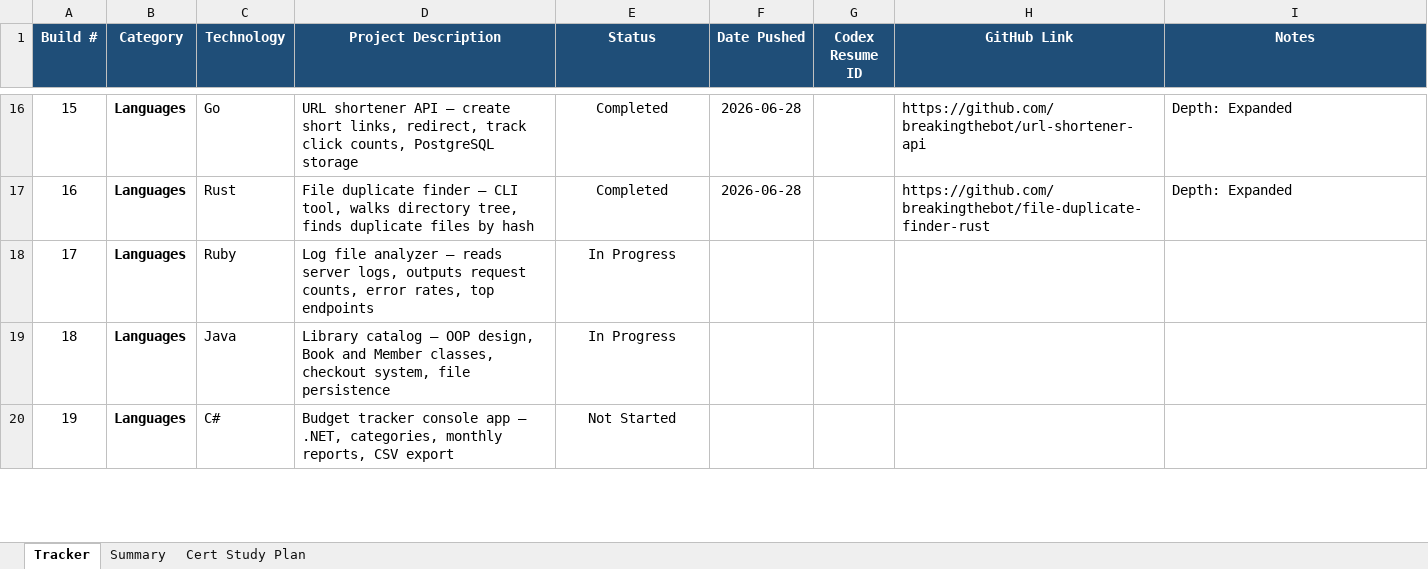
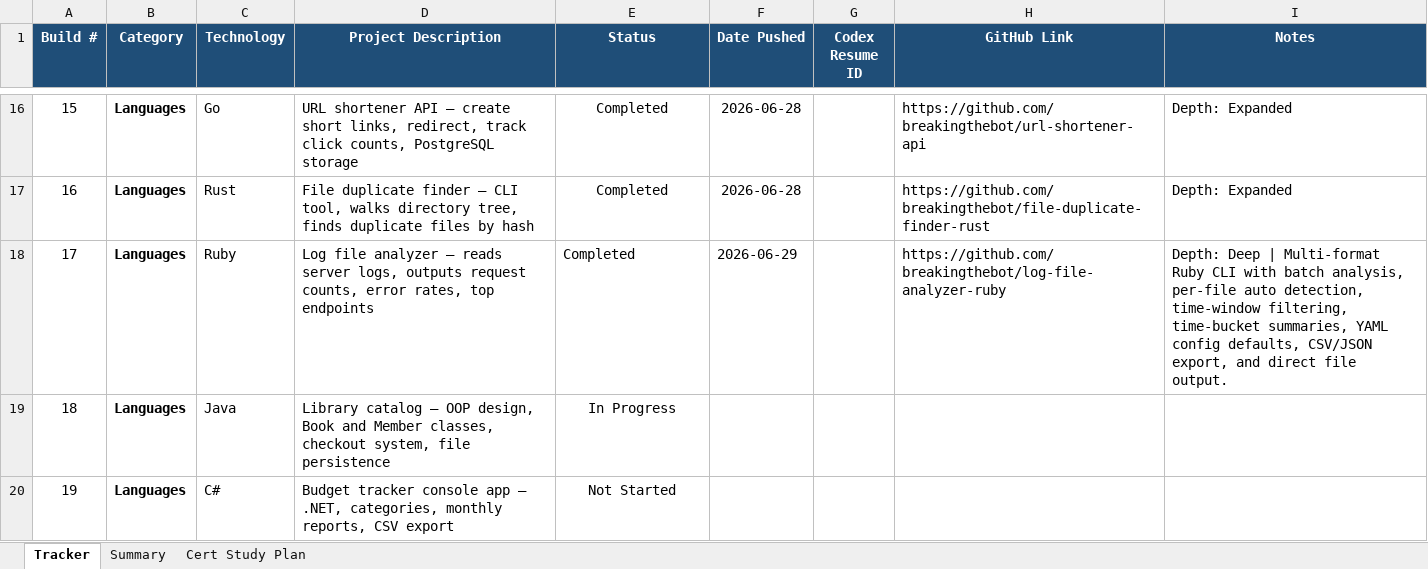
Before and after one commit to breakingthebot/246-builds, an Excel workbook: reference/286-projects-tracker.xlsx, sheet Tracker, drawn as a sheet; only a part is shown, gaps mark what is left out; values as stored, in another font and other column widths than the file's, no borders; conditional formats not drawn; the diff names each change by its address in the sheet, - before the commit and + after, or states it on an @@ line.

Commit message:
Add build 17 log file analyzer

```diff
--- a/reference/286-projects-tracker.xlsx (sheet Tracker)
+++ b/reference/286-projects-tracker.xlsx (sheet Tracker)
-E18 (Status): In Progress
+E18 (Status): Completed
-E18 alignment: center
+E18 alignment: left
-F18 (Date Pushed): (empty)
+F18 (Date Pushed): 2026-06-29
-H18 (GitHub Link): (empty)
+H18 (GitHub Link): https://github.com/breakingthebot/log-file-analyzer-ruby
-I18 (Notes): (empty)
+I18 (Notes): Depth: Deep | Multi-format Ruby CLI with batch analysis, per-file auto detection, time-window filtering, time-bucket summaries, YAML config defaults, CSV/JSON export, and direct file output.
```
Also changed, not shown: 5 other files.
